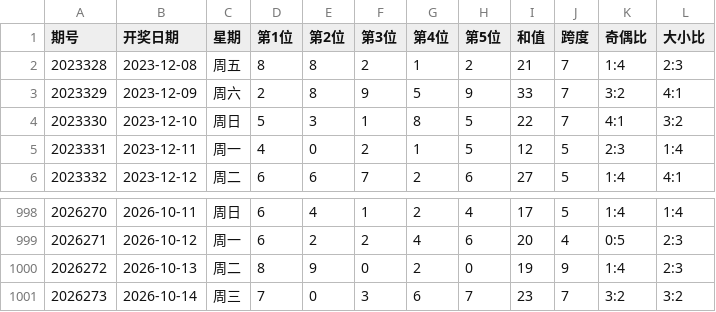
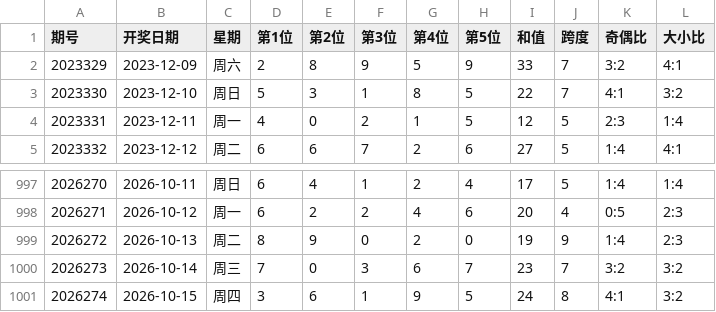
Before and after one commit to ghorgamo/ssqlotto, a CSV file: data/pl5_history_1000.csv, drawn as a sheet; only a part is shown, gaps mark what is left out.

```diff
--- a/data/pl5_history_1000.csv
+++ b/data/pl5_history_1000.csv
@@ -1,3 +1,2 @@
 期号,开奖日期,星期,第1位,第2位,第3位,第4位,第5位,和值,跨度,奇偶比,大小比
-2023328,2023-12-08,周五,8,8,2,1,2,21,7,1:4,2:3
 2023329,2023-12-09,周六,2,8,9,5,9,33,7,3:2,4:1
@@ -1001 +1000,2 @@
 2026273,2026-10-14,周三,7,0,3,6,7,23,7,3:2,3:2
+2026274,2026-10-15,周四,3,6,1,9,5,24,8,4:1,3:2
```
Also changed, not shown: data/kl8_history_1000.csv, data/ssq_history_1000.csv, 9 other files.
